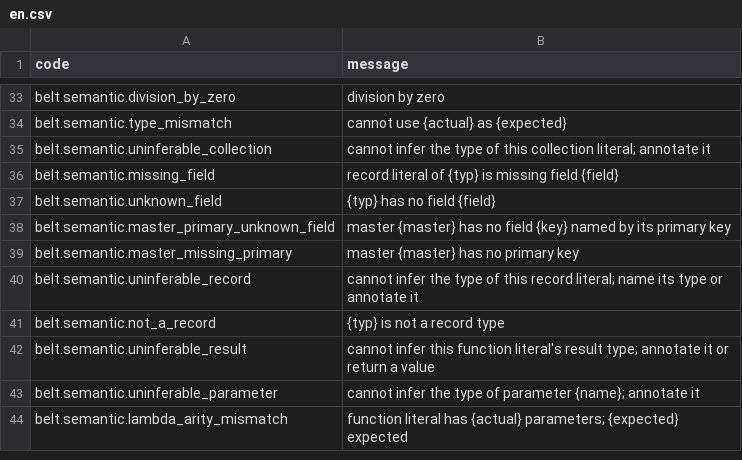
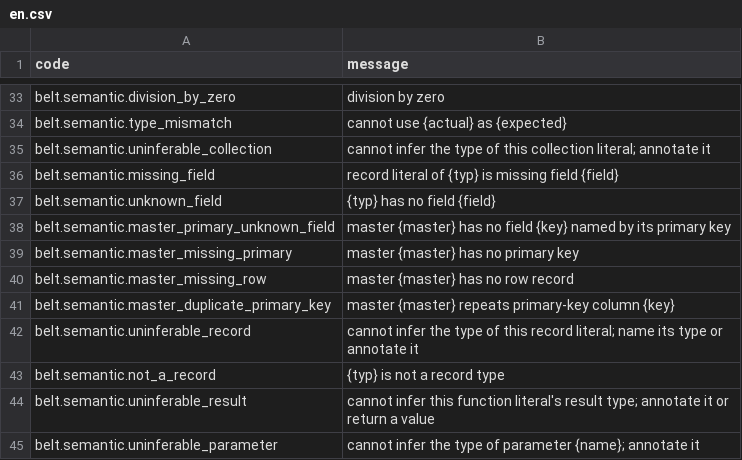
Before and after one commit to masterbelt/masterbelt, a CSV file: pkg/diagnostic/messages/en.csv, drawn as a sheet; only a part is shown, gaps mark what is left out; the shorter side is filled out with more unchanged rows.

```diff
--- a/pkg/diagnostic/messages/en.csv
+++ b/pkg/diagnostic/messages/en.csv
@@ -39,2 +39,4 @@ belt.semantic.master_primary_unknown_field,master {master} has no field {key} na
 belt.semantic.master_missing_primary,master {master} has no primary key
+belt.semantic.master_missing_row,master {master} has no row record
+belt.semantic.master_duplicate_primary_key,master {master} repeats primary-key column {key}
 belt.semantic.uninferable_record,cannot infer the type of this record literal; name its type or annotate it
```
Also changed, not shown: pkg/diagnostic/code.csv, pkg/diagnostic/messages/ja.csv, 5 other files.
